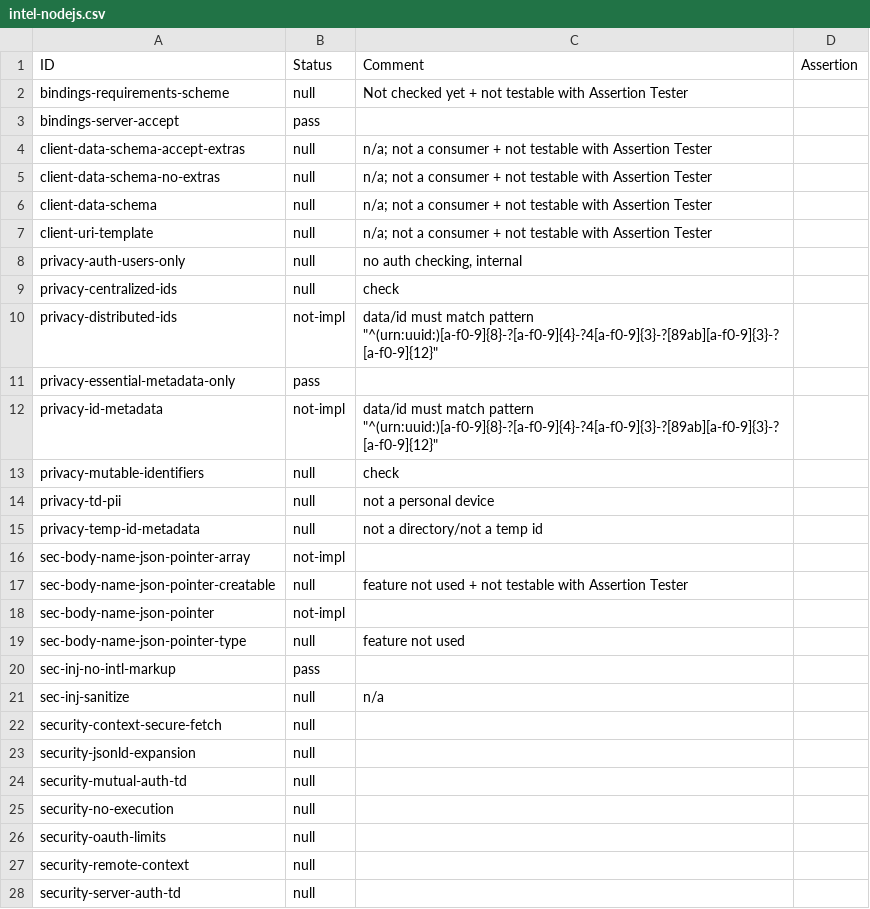
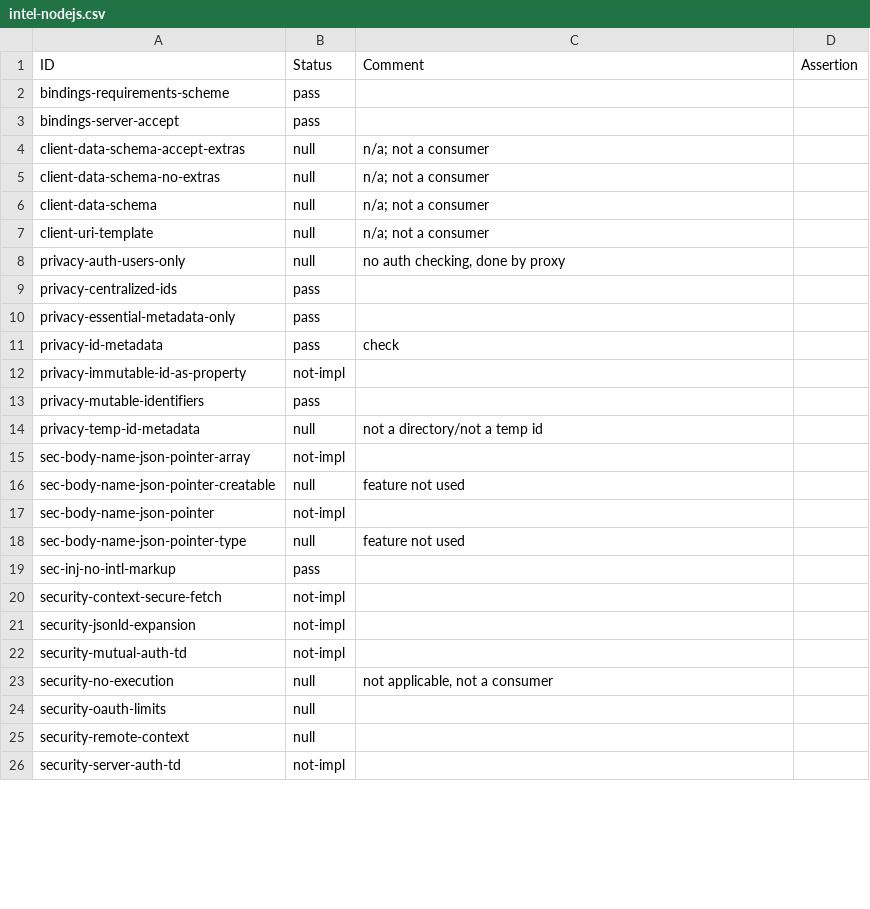
Before and after one commit to w3c/wot-thing-description, a CSV file: testing/inputs/results/intel-nodejs.csv, drawn as a sheet; only a part is shown; the diff covers the shown part only.

```diff
--- a/testing/inputs/results/intel-nodejs.csv
+++ b/testing/inputs/results/intel-nodejs.csv
@@ -1,18 +1,17 @@
 "ID","Status","Comment","Assertion"
-"bindings-requirements-scheme","null","Not checked yet + not testable with Assertion Tester",
+"bindings-requirements-scheme","pass","",
 "bindings-server-accept","pass","",
-"client-data-schema-accept-extras","null","n/a; not a consumer + not testable with Assertion Tester",
-"client-data-schema-no-extras","null","n/a; not a consumer + not testable with Assertion Tester",
-"client-data-schema","null","n/a; not a consumer + not testable with Assertion Tester",
-"client-uri-template","null","n/a; not a consumer + not testable with Assertion Tester",
-"privacy-auth-users-only","null","no auth checking, internal",
-"privacy-centralized-ids","null","check",
-"privacy-distributed-ids","not-impl","data/id must match pattern ""^(urn:uuid:)[a-f0-9]{8}-?[a-f0-9]{4}-?4[a-f0-9]{3}-?[89ab][a-f0-9]{3}-?[a-f0-9]{12}""",
+"client-data-schema-accept-extras","null","n/a; not a consumer",
+"client-data-schema-no-extras","null","n/a; not a consumer",
+"client-data-schema","null","n/a; not a consumer",
+"client-uri-template","null","n/a; not a consumer",
+"privacy-auth-users-only","null","no auth checking, done by proxy",
+"privacy-centralized-ids","pass","",
 "privacy-essential-metadata-only","pass","",
-"privacy-id-metadata","not-impl","data/id must match pattern ""^(urn:uuid:)[a-f0-9]{8}-?[a-f0-9]{4}-?4[a-f0-9]{3}-?[89ab][a-f0-9]{3}-?[a-f0-9]{12}""",
-"privacy-mutable-identifiers","null","check",
-"privacy-td-pii","null","not a personal device",
+"privacy-id-metadata","pass","check",
+"privacy-immutable-id-as-property","not-impl","",
+"privacy-mutable-identifiers","pass","",
 "privacy-temp-id-metadata","null","not a directory/not a temp id",
 "sec-body-name-json-pointer-array","not-impl","",
-"sec-body-name-json-pointer-creatable","null","feature not used + not testable with Assertion Tester",
+"sec-body-name-json-pointer-creatable","null","feature not used",
 "sec-body-name-json-pointer","not-impl","",
@@ -20,9 +19,8 @@
 "sec-inj-no-intl-markup","pass","",
-"sec-inj-sanitize","null","n/a",
-"security-context-secure-fetch","null","",
-"security-jsonld-expansion","null","",
-"security-mutual-auth-td","null","",
-"security-no-execution","null","",
+"security-context-secure-fetch","not-impl","",
+"security-jsonld-expansion","not-impl","",
+"security-mutual-auth-td","not-impl","",
+"security-no-execution","null","not applicable, not a consumer",
 "security-oauth-limits","null","",
 "security-remote-context","null","",
-"security-server-auth-td","null","",
+"security-server-auth-td","not-impl","",
```
Also changed, not shown: 1 removed row and 24 edited cells elsewhere in this file, testing/atrisk.csv, testing/inputs/atrisk.csv, 4 other files.
